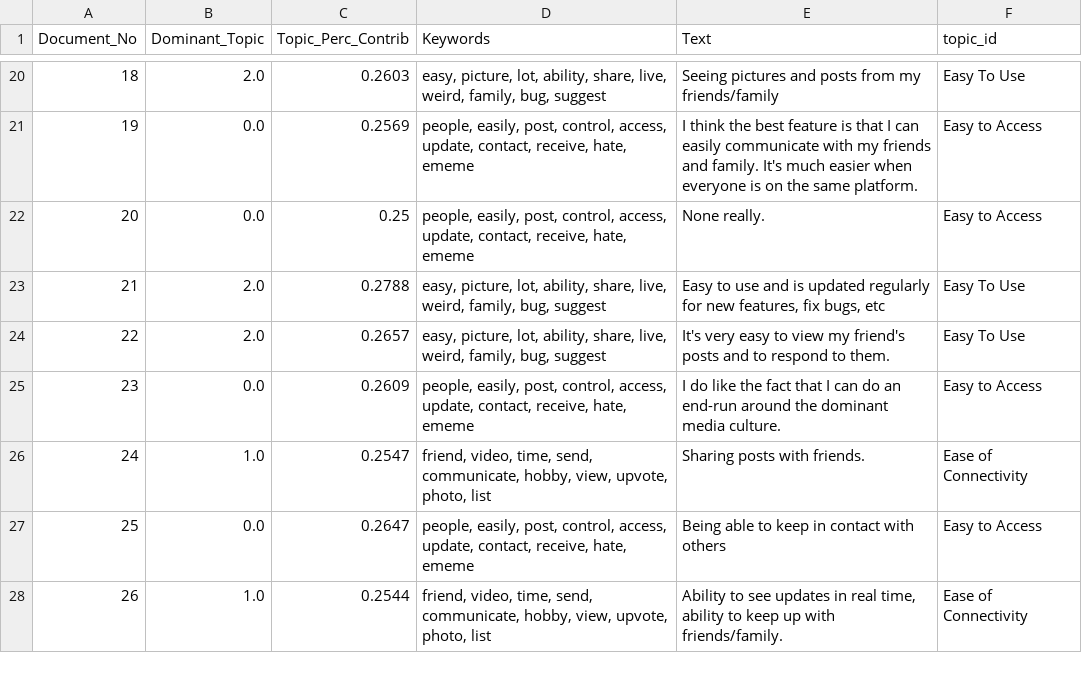
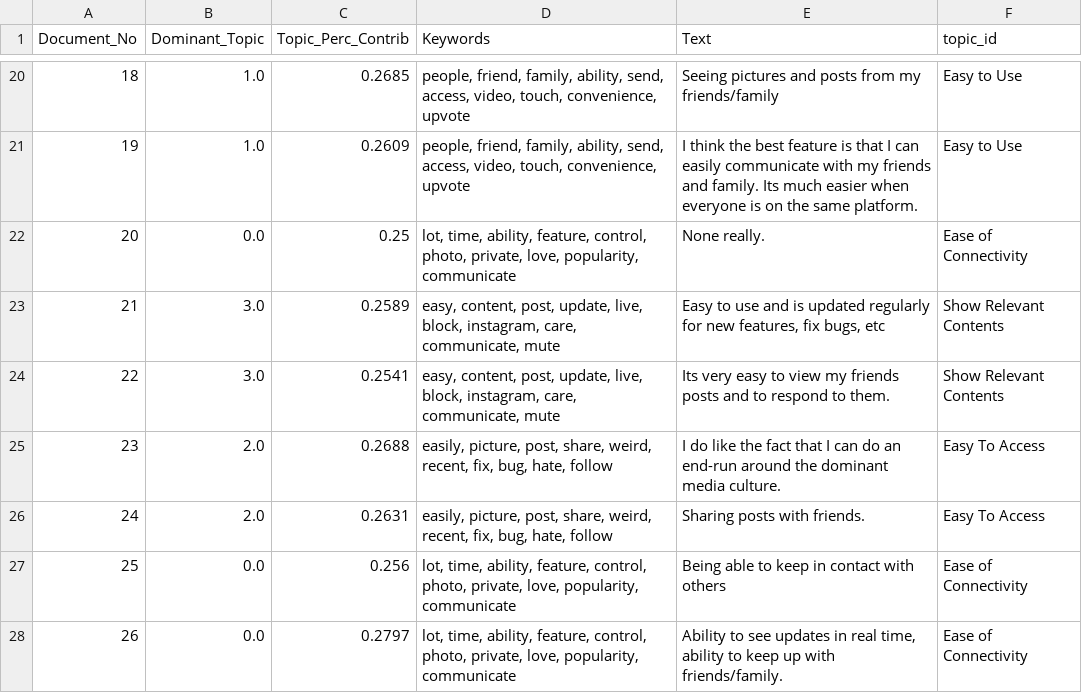
Before and after one commit to trangun/remesh_takehome, a CSV file: example-question-dataset-master/thoughts_topics.csv, drawn as a sheet; only a part is shown, gaps mark what is left out; the diff covers the shown part only.

```diff
--- a/example-question-dataset-master/thoughts_topics.csv
+++ b/example-question-dataset-master/thoughts_topics.csv
@@ -20,9 +20,9 @@ Document_No,Dominant_Topic,Topic_Perc_Contrib,Keywords,Text,topic_id
-18,2.0,0.2603,"easy, picture, lot, ability, share, live, weird, family, bug, suggest",Seeing pictures and posts from my friends/family,Easy To Use
-19,0.0,0.2569,"people, easily, post, control, access, update, contact, receive, hate, ememe",I think the best feature is that I can easily communicate with my friends and family. It's much easier when everyone is on the same platform.,Easy to Access
-20,0.0,0.25,"people, easily, post, control, access, update, contact, receive, hate, ememe",None really.,Easy to Access
-21,2.0,0.2788,"easy, picture, lot, ability, share, live, weird, family, bug, suggest","Easy to use and is updated regularly for new features, fix bugs, etc",Easy To Use
-22,2.0,0.2657,"easy, picture, lot, ability, share, live, weird, family, bug, suggest",It's very easy to view my friend's posts and to respond to them.,Easy To Use
-23,0.0,0.2609,"people, easily, post, control, access, update, contact, receive, hate, ememe",I do like the fact that I can do an end-run around the dominant media culture.,Easy to Access
-24,1.0,0.2547,"friend, video, time, send, communicate, hobby, view, upvote, photo, list",Sharing posts with friends.,Ease of Connectivity
-25,0.0,0.2647,"people, easily, post, control, access, update, contact, receive, hate, ememe",Being able to keep in contact with others,Easy to Access
-26,1.0,0.2544,"friend, video, time, send, communicate, hobby, view, upvote, photo, list","Ability to see updates in real time, ability to keep up with friends/family.",Ease of Connectivity
+18,1.0,0.2685,"people, friend, family, ability, send, access, video, touch, convenience, upvote",Seeing pictures and posts from my friends/family,Easy to Use
+19,1.0,0.2609,"people, friend, family, ability, send, access, video, touch, convenience, upvote",I think the best feature is that I can easily communicate with my friends and family. Its much easier when everyone is on the same platform.,Easy to Use
+20,0.0,0.25,"lot, time, ability, feature, control, photo, private, love, popularity, communicate",None really.,Ease of Connectivity
+21,3.0,0.2589,"easy, content, post, update, live, block, instagram, care, communicate, mute","Easy to use and is updated regularly for new features, fix bugs, etc",Show Relevant Contents
+22,3.0,0.2541,"easy, content, post, update, live, block, instagram, care, communicate, mute",Its very easy to view my friends posts and to respond to them.,Show Relevant Contents
+23,2.0,0.2688,"easily, picture, post, share, weird, recent, fix, bug, hate, follow",I do like the fact that I can do an end-run around the dominant media culture.,Easy To Access
+24,2.0,0.2631,"easily, picture, post, share, weird, recent, fix, bug, hate, follow",Sharing posts with friends.,Easy To Access
+25,0.0,0.256,"lot, time, ability, feature, control, photo, private, love, popularity, communicate",Being able to keep in contact with others,Ease of Connectivity
+26,0.0,0.2797,"lot, time, ability, feature, control, photo, private, love, popularity, communicate","Ability to see updates in real time, ability to keep up with friends/family.",Ease of Connectivity
```
Also changed, not shown: 114 edited cells elsewhere in this file.
